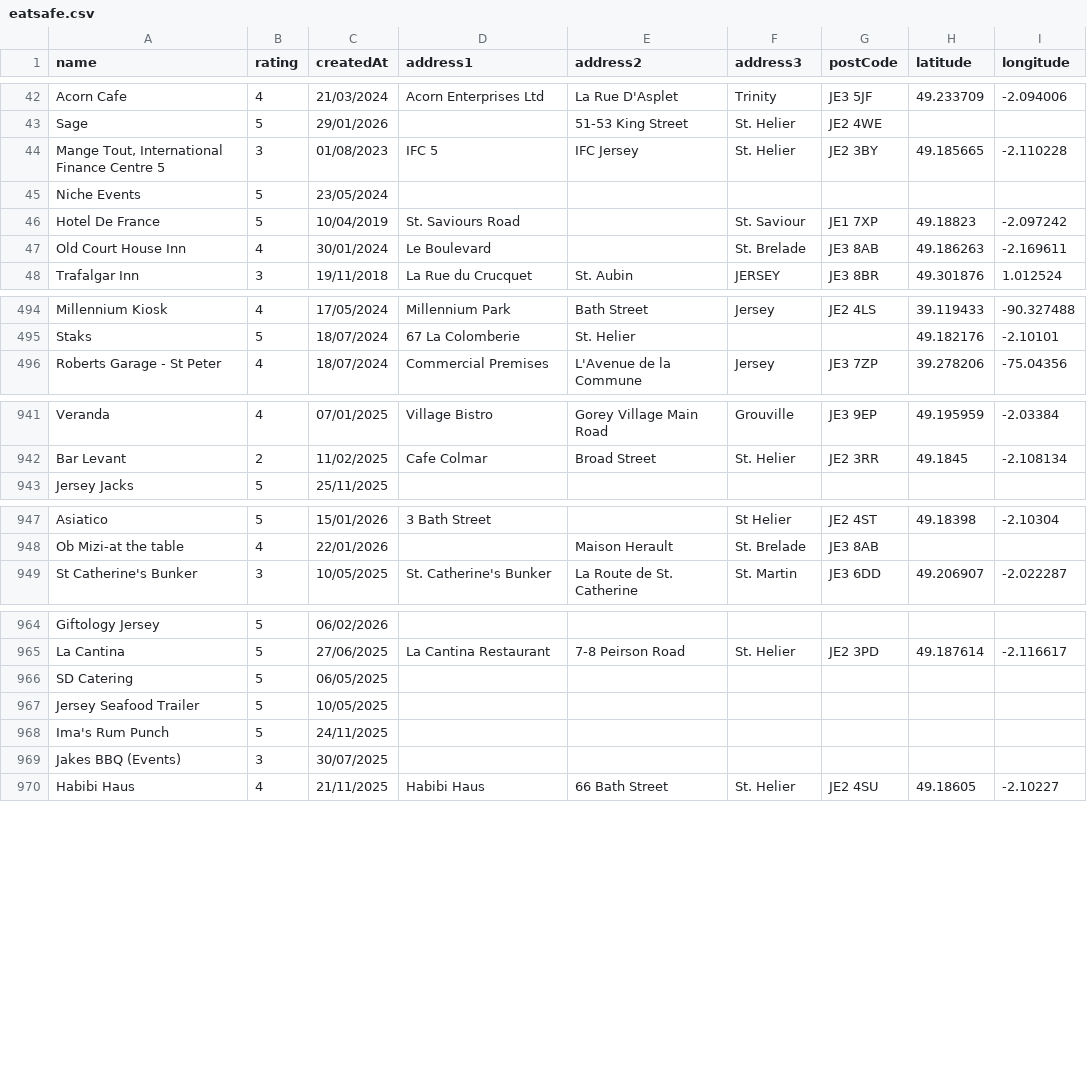
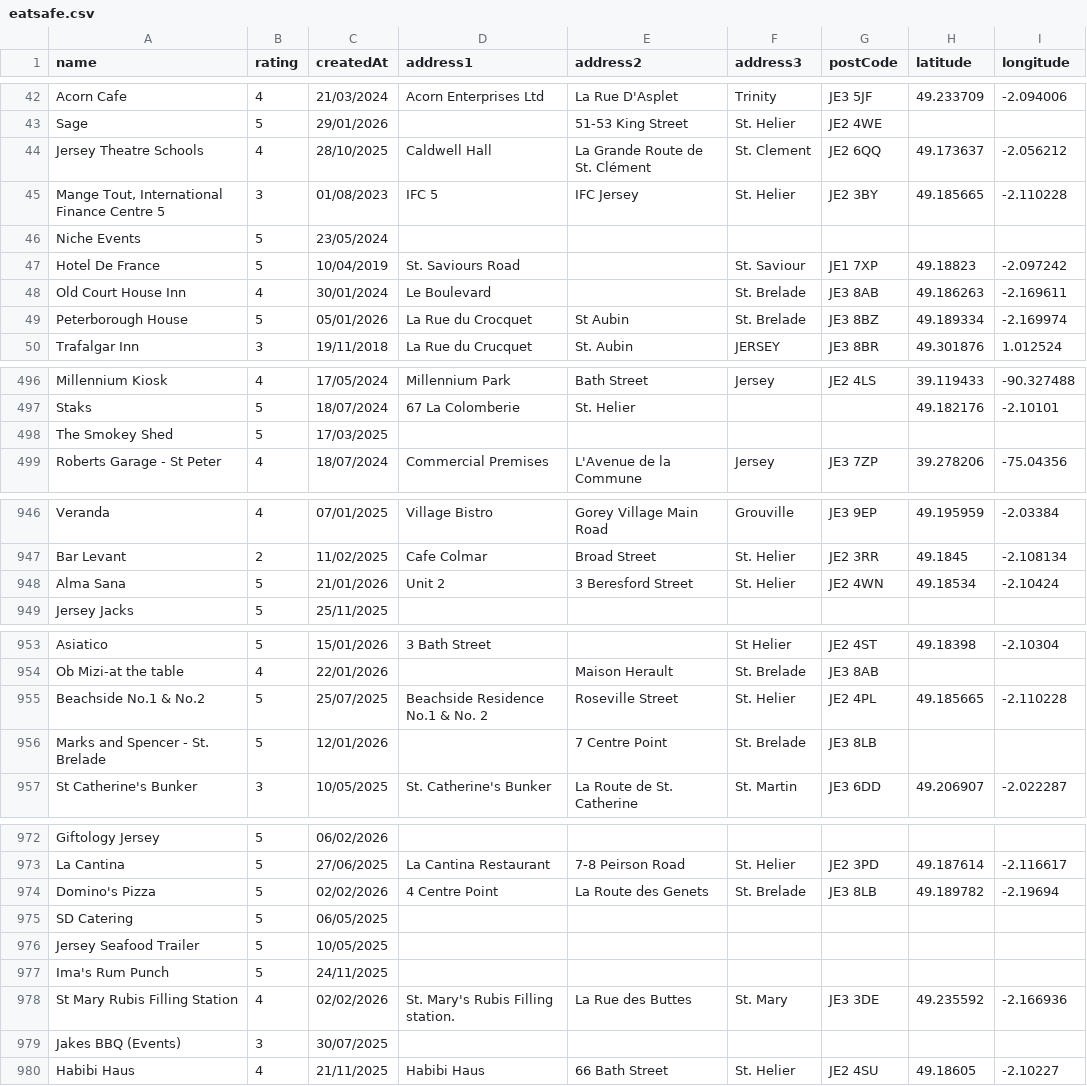
Before and after one commit to glitchjsy/opendata-downloads, a CSV file: data/eatsafe/eatsafe.csv, drawn as a sheet; only a part is shown, gaps mark what is left out; the diff covers the shown part only.

```diff
--- a/data/eatsafe/eatsafe.csv
+++ b/data/eatsafe/eatsafe.csv
@@ -43,2 +43,3 @@ Acorn Cafe,4,21/03/2024,Acorn Enterprises Ltd,La Rue D'Asplet,Trinity,JE3 5JF,49
 Sage,5,29/01/2026,,51-53  King Street,St. Helier,JE2 4WE,,
+Jersey Theatre Schools,4,28/10/2025,Caldwell Hall,La Grande Route de St. Clément,St. Clement,JE2 6QQ,49.173637,-2.056212
 "Mange Tout, International Finance Centre 5",3,01/08/2023,IFC 5,IFC Jersey,St. Helier,JE2 3BY,49.185665,-2.110228
@@ -47,2 +48,3 @@ Hotel De France,5,10/04/2019,St. Saviours Road,,St. Saviour,JE1 7XP,49.18823,-2.
 Old Court House Inn,4,30/01/2024,Le Boulevard,,St. Brelade,JE3 8AB,49.186263,-2.169611
+Peterborough House,5,05/01/2026,La Rue du Crocquet,St Aubin,St. Brelade,JE3 8BZ,49.189334,-2.169974
 Trafalgar Inn,3,19/11/2018,La Rue du Crucquet,St. Aubin,JERSEY,JE3 8BR,49.301876,1.012524
@@ -495,2 +497,3 @@ Millennium Kiosk,4,17/05/2024,Millennium Park,Bath Street,Jersey,JE2 4LS,39.1194
 Staks,5,18/07/2024,67 La Colomberie,St. Helier,,,49.182176,-2.10101
+The Smokey Shed,5,17/03/2025,,,,,,
 Roberts Garage - St Peter,4,18/07/2024,Commercial Premises,L'Avenue de la Commune,Jersey,JE3 7ZP,39.278206,-75.04356
@@ -942,2 +947,3 @@ Veranda,4,07/01/2025,Village Bistro,Gorey Village Main Road,Grouville,JE3 9EP,49
 Bar Levant,2,11/02/2025,Cafe Colmar,Broad Street,St. Helier,JE2 3RR,49.1845,-2.108134
+Alma Sana,5,21/01/2026,Unit 2,3  Beresford Street,St. Helier,JE2 4WN,49.18534,-2.10424
 Jersey Jacks,5,25/11/2025,,,,,,
@@ -948,2 +954,4 @@ Asiatico,5,15/01/2026,3 Bath Street,,St Helier,JE2 4ST,49.18398,-2.10304
 Ob Mizi-at the table,4,22/01/2026,,Maison Herault,St. Brelade,JE3 8AB,,
+Beachside No.1 & No.2,5,25/07/2025,Beachside Residence No.1 & No. 2,Roseville Street,St. Helier,JE2 4PL,49.185665,-2.110228
+Marks and Spencer - St. Brelade,5,12/01/2026,,7 Centre Point,St. Brelade,JE3 8LB,,
 St Catherine's Bunker,3,10/05/2025,St. Catherine's Bunker,La Route de St. Catherine,St. Martin,JE3 6DD,49.206907,-2.022287
@@ -965,2 +973,3 @@ Giftology Jersey,5,06/02/2026,,,,,,
 La Cantina,5,27/06/2025,La Cantina Restaurant,7-8  Peirson Road,St. Helier,JE2 3PD,49.187614,-2.116617
+Domino's Pizza,5,02/02/2026,4 Centre Point,La Route des Genets,St. Brelade,JE3 8LB,49.189782,-2.19694
 SD Catering,5,06/05/2025,,,,,,
@@ -968,2 +977,3 @@ Jersey Seafood Trailer,5,10/05/2025,,,,,,
 Ima's Rum Punch,5,24/11/2025,,,,,,
+St Mary Rubis Filling Station,4,02/02/2026,St. Mary's Rubis Filling station.,La Rue des Buttes,St. Mary,JE3 3DE,49.235592,-2.166936
 Jakes BBQ (Events),3,30/07/2025,,,,,,
```
Also changed, not shown: 2 added rows and 2 edited cells elsewhere in this file, 4 other files.
